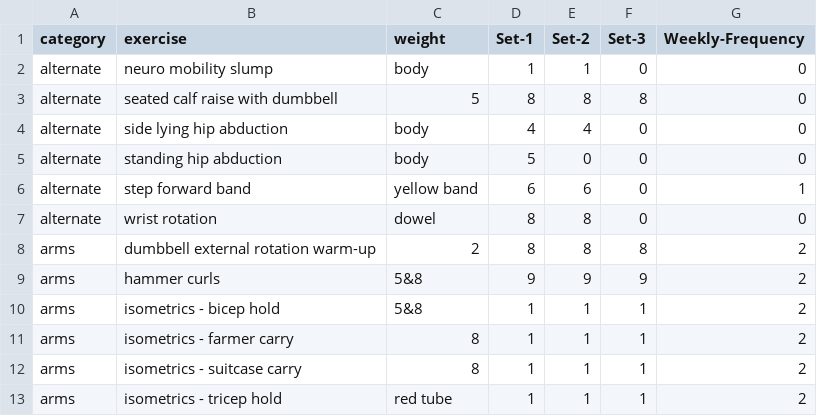
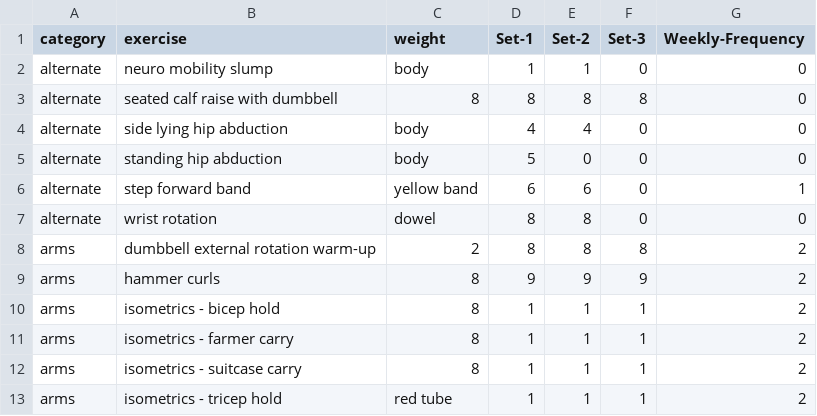
Before and after one commit to bcdatavis/fitness-tracker, a CSV file: data/workout.csv, drawn as a sheet; only a part is shown.

Commit message:
Update workout.csv

```diff
--- a/data/workout.csv
+++ b/data/workout.csv
@@ -2,3 +2,3 @@ category,exercise,weight,Set-1,Set-2,Set-3,Weekly-Frequency
 alternate,neuro mobility slump,body,1,1,0,0
-alternate,seated calf raise with dumbbell,5,8,8,8,0
+alternate,seated calf raise with dumbbell,8,8,8,8,0
 alternate,side lying hip abduction,body,4,4,0,0
@@ -8,4 +8,4 @@ alternate,wrist rotation,dowel,8,8,0,0
 arms,dumbbell external rotation warm-up,2,8,8,8,2
-arms,hammer curls,5&8,9,9,9,2
-arms,isometrics - bicep hold,5&8,1,1,1,2
+arms,hammer curls,8,9,9,9,2
+arms,isometrics - bicep hold,8,1,1,1,2
 arms,isometrics - farmer carry,8,1,1,1,2
```
